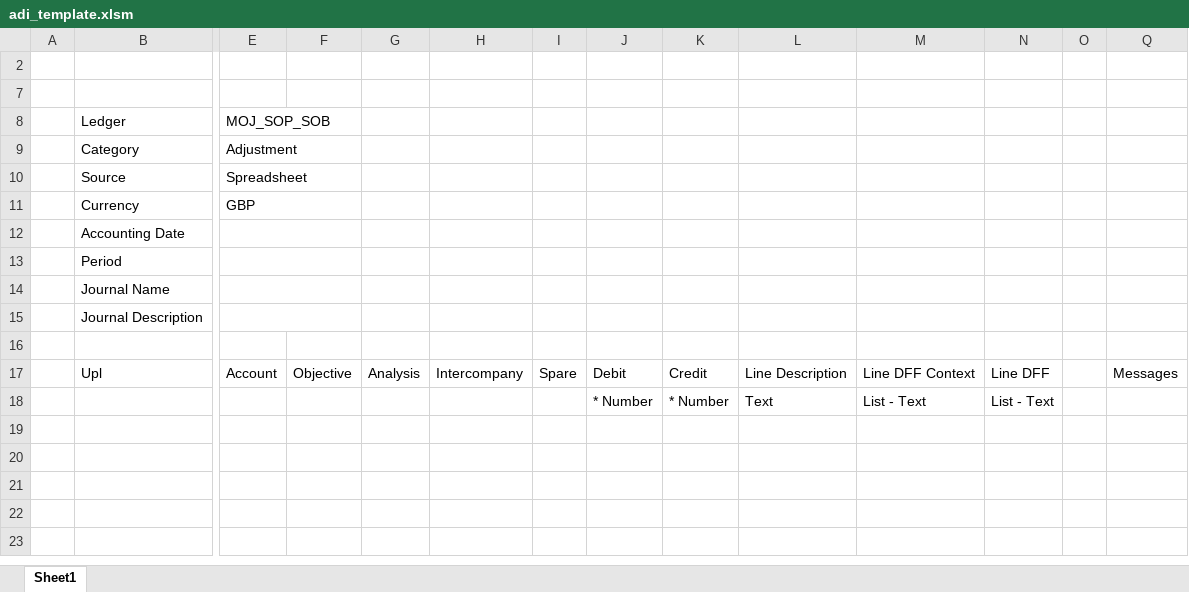
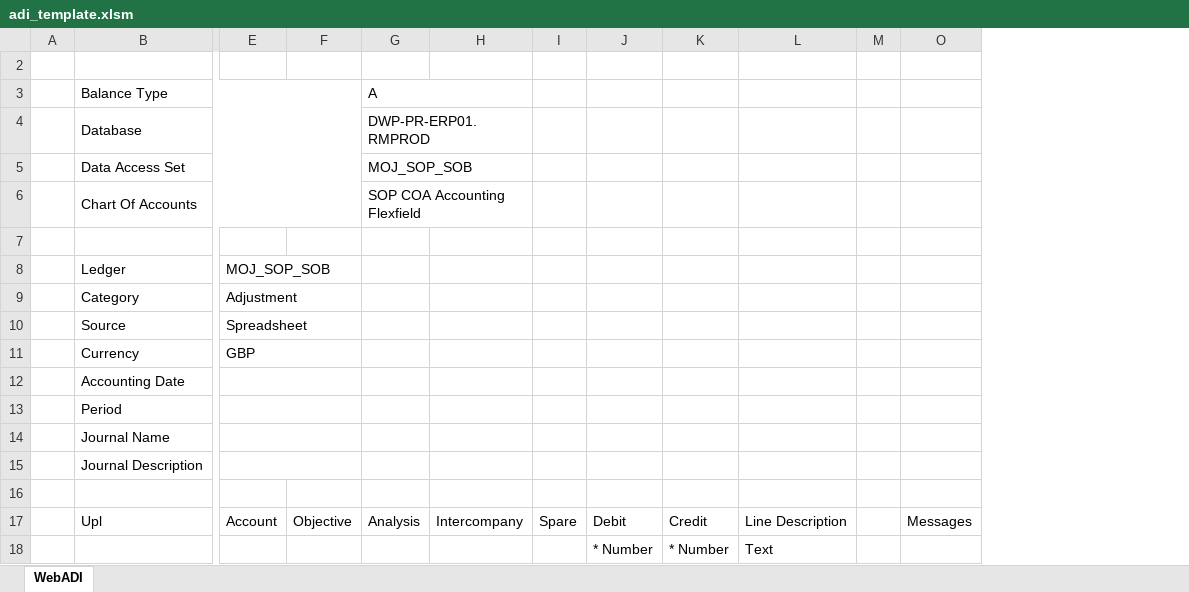
Before and after one commit to ministryofjustice/money-to-prisoners-bank-admin, an Excel workbook: local_files/adi_template.xlsm, sheet WebADI, drawn as a sheet; only a part is shown, gaps mark what is left out; values as stored, in another font and other column widths than the file's, no cell formats; charts and pictures not drawn; removed rows and columns are numbered as before the commit, all else as after; rows hold the shown columns only; the diff names each change by its address in the sheet, - before the commit and + after, or states it on an @@ line.

Commit message:
Replace ADI template at SSCL's request which seems to have the same fields in the same places

```diff
--- a/local_files/adi_template.xlsm (sheet WebADI)
+++ b/local_files/adi_template.xlsm (sheet WebADI)
-sheet tab: Sheet1
+sheet tab: WebADI
-column M, rows 17-18: Line DFF Context | List - Text
@@ column N hidden, rows 17-18: Line DFF | List - Text @@
+row 3:  | Balance Type |  |  | A
@@ row 4 unhidden:  | Database |  |  | DWP-PR-ERP01.RMPROD @@
@@ row 5 unhidden:  | Data Access Set |  |  | MOJ_SOP_SOB @@
@@ row 6 unhidden:  | Chart Of Accounts |  |  | SOP COA Accounting Flexfield @@
```
Also changed, not shown: cell formats, hidden cells, charts or pictures, 1 other file.
